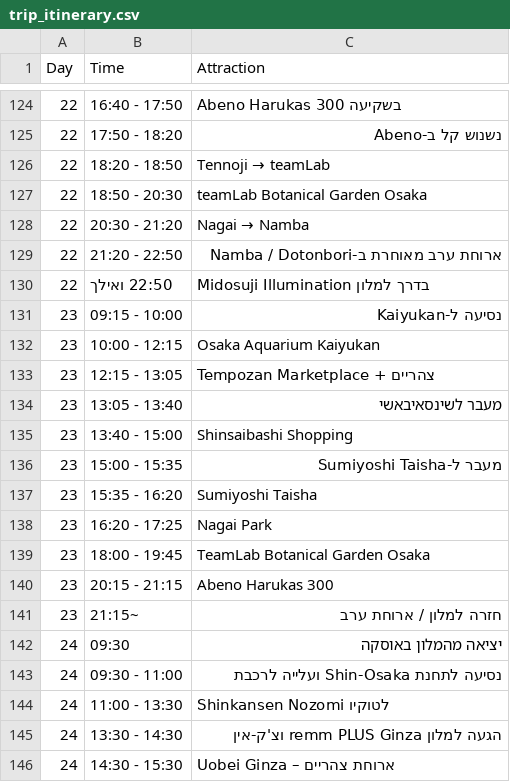
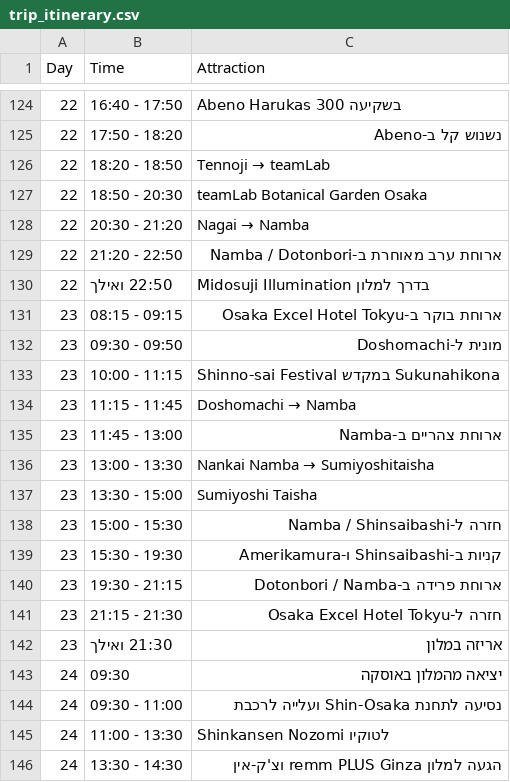
Before and after one commit to gilshenkar76/japan2026, a CSV file: trip_itinerary.csv, drawn as a sheet; only a part is shown, gaps mark what is left out; the shorter side is filled out with more unchanged rows.

Commit message:
Replace November 23 Osaka itinerary

```diff
--- a/trip_itinerary.csv
+++ b/trip_itinerary.csv
@@ -130,13 +130,14 @@
 "22","22:50 ואילך","Midosuji Illumination בדרך למלון"
-"23","09:15 - 10:00","נסיעה ל-Kaiyukan"
-"23","10:00 - 12:15","Osaka Aquarium Kaiyukan"
-"23","12:15 - 13:05","Tempozan Marketplace + צהריים"
-"23","13:05 - 13:40","מעבר לשינסאיבאשי"
-"23","13:40 - 15:00","Shinsaibashi Shopping"
-"23","15:00 - 15:35","מעבר ל-Sumiyoshi Taisha"
-"23","15:35 - 16:20","Sumiyoshi Taisha"
-"23","16:20 - 17:25","Nagai Park"
-"23","18:00 - 19:45","TeamLab Botanical Garden Osaka"
-"23","20:15 - 21:15","Abeno Harukas 300"
-"23","21:15~","חזרה למלון / ארוחת ערב"
+"23","08:15 - 09:15","ארוחת בוקר ב-Osaka Excel Hotel Tokyu"
+"23","09:30 - 09:50","מונית ל-Doshomachi"
+"23","10:00 - 11:15","Shinno-sai Festival במקדש Sukunahikona"
+"23","11:15 - 11:45","Doshomachi → Namba"
+"23","11:45 - 13:00","ארוחת צהריים ב-Namba"
+"23","13:00 - 13:30","Nankai Namba → Sumiyoshitaisha"
+"23","13:30 - 15:00","Sumiyoshi Taisha"
+"23","15:00 - 15:30","חזרה ל-Namba / Shinsaibashi"
+"23","15:30 - 19:30","קניות ב-Shinsaibashi ו-Amerikamura"
+"23","19:30 - 21:15","ארוחת פרידה ב-Dotonbori / Namba"
+"23","21:15 - 21:30","חזרה ל-Osaka Excel Hotel Tokyu"
+"23","21:30 ואילך","אריזה במלון"
 "24","09:30","יציאה מהמלון באוסקה"
```
Also changed, not shown: trip_summary.csv, 1 other file.
